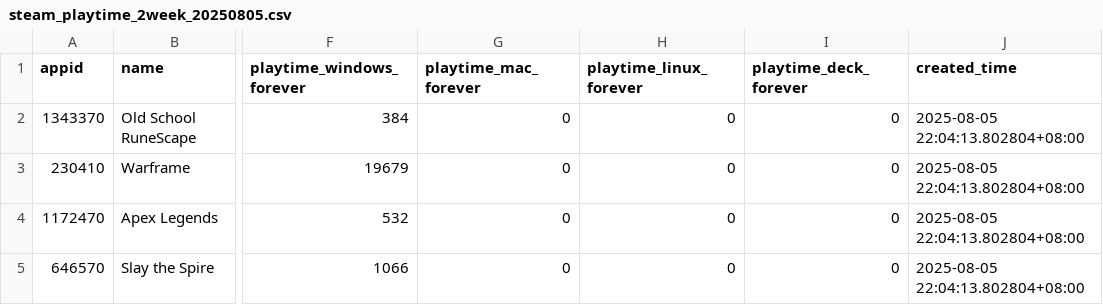
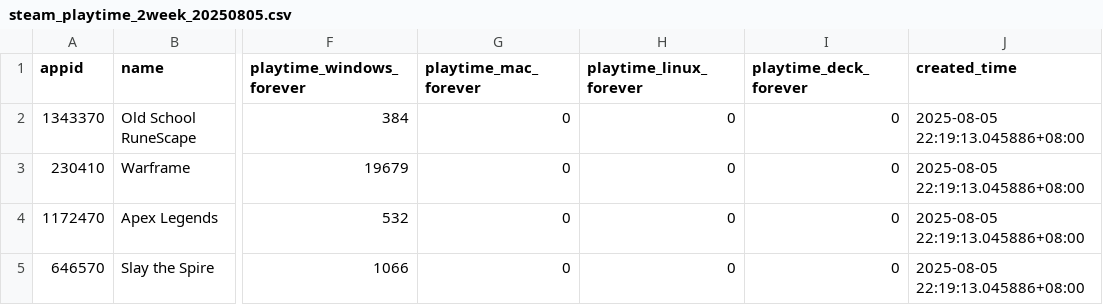
Before and after one commit to 4ogHi11/SteamDailyPlaytime, a CSV file: data/playtime_2week_data/steam_playtime_2week_20250805.csv, drawn as a sheet; only a part is shown, gaps mark what is left out; the diff names each change by its address in the sheet, - before the commit and + after, or states it on an @@ line.

```diff
--- a/data/playtime_2week_data/steam_playtime_2week_20250805.csv
+++ b/data/playtime_2week_data/steam_playtime_2week_20250805.csv
-J2:J5 (created_time): 2025-08-05 22:04:13.802804+08:00
+J2:J5 (created_time): 2025-08-05 22:19:13.045886+08:00
```
Also changed, not shown: data/steam_data/steam_data_20250805.csv.
